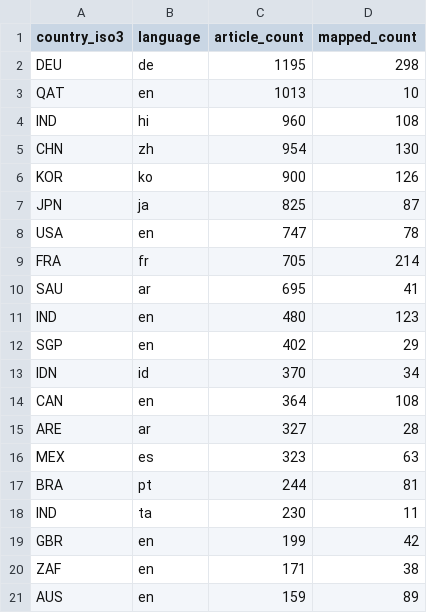
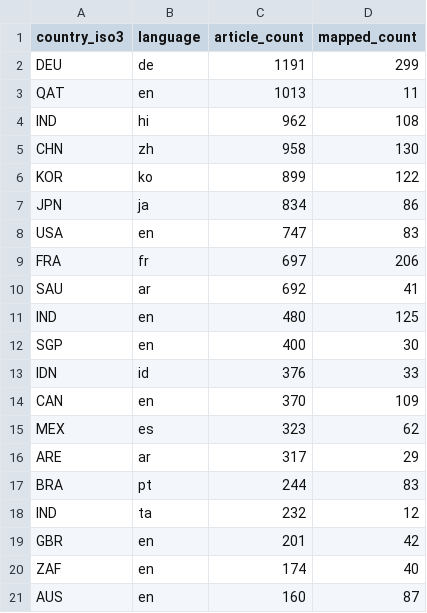
Before and after one commit to techpolicycomms/dclo-dual-track-dashboard, a CSV file: data/gold/dclo_news_country_summary.csv, drawn as a sheet; only a part is shown; the diff covers the shown part only.

```diff
--- a/data/gold/dclo_news_country_summary.csv
+++ b/data/gold/dclo_news_country_summary.csv
@@ -1,21 +1,21 @@
 country_iso3,language,article_count,mapped_count
-DEU,de,1195,298
-QAT,en,1013,10
-IND,hi,960,108
-CHN,zh,954,130
-KOR,ko,900,126
-JPN,ja,825,87
-USA,en,747,78
-FRA,fr,705,214
-SAU,ar,695,41
-IND,en,480,123
-SGP,en,402,29
-IDN,id,370,34
-CAN,en,364,108
-ARE,ar,327,28
-MEX,es,323,63
-BRA,pt,244,81
-IND,ta,230,11
-GBR,en,199,42
-ZAF,en,171,38
-AUS,en,159,89
+DEU,de,1191,299
+QAT,en,1013,11
+IND,hi,962,108
+CHN,zh,958,130
+KOR,ko,899,122
+JPN,ja,834,86
+USA,en,747,83
+FRA,fr,697,206
+SAU,ar,692,41
+IND,en,480,125
+SGP,en,400,30
+IDN,id,376,33
+CAN,en,370,109
+MEX,es,323,62
+ARE,ar,317,29
+BRA,pt,244,83
+IND,ta,232,12
+GBR,en,201,42
+ZAF,en,174,40
+AUS,en,160,87
```
Also changed, not shown: 4 edited cells elsewhere in this file, 2 other files.
